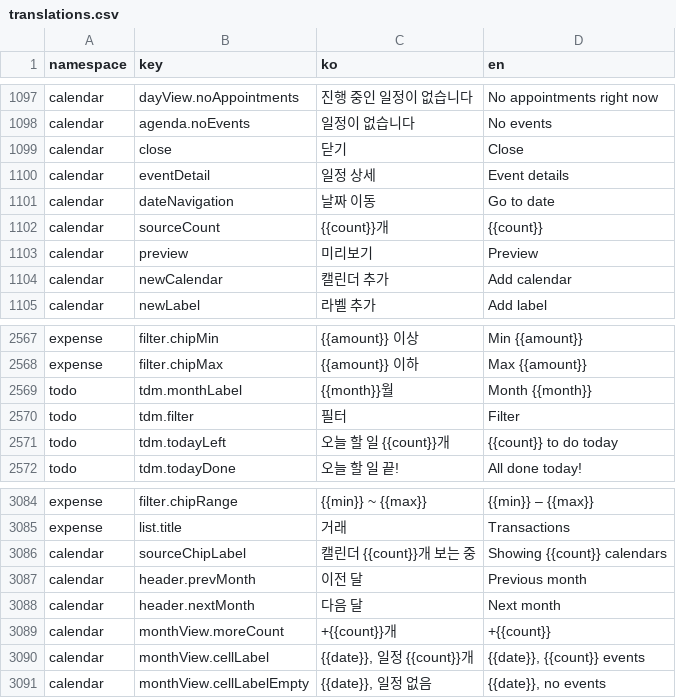
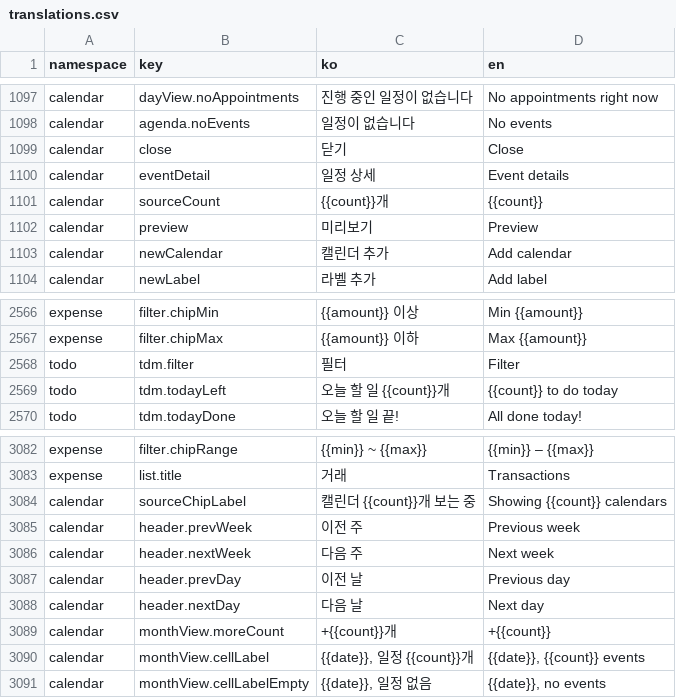
Before and after one commit to lshdainty/porest-desk-front, a CSV file: i18n/translations.csv, drawn as a sheet; only a part is shown, gaps mark what is left out.

```diff
--- a/i18n/translations.csv
+++ b/i18n/translations.csv
@@ -1100,3 +1100,2 @@ calendar,close,닫기,Close
 calendar,eventDetail,일정 상세,Event details
-calendar,dateNavigation,날짜 이동,Go to date
 calendar,sourceCount,{{count}}개,{{count}}
@@ -2568,3 +2567,2 @@ expense,filter.chipMin,{{amount}} 이상,Min {{amount}}
 expense,filter.chipMax,{{amount}} 이하,Max {{amount}}
-todo,tdm.monthLabel,{{month}}월,Month {{month}}
 todo,tdm.filter,필터,Filter
@@ -3086,4 +3084,6 @@ expense,list.title,거래,Transactions
 calendar,sourceChipLabel,캘린더 {{count}}개 보는 중,Showing {{count}} calendars
-calendar,header.prevMonth,이전 달,Previous month
-calendar,header.nextMonth,다음 달,Next month
+calendar,header.prevWeek,이전 주,Previous week
+calendar,header.nextWeek,다음 주,Next week
+calendar,header.prevDay,이전 날,Previous day
+calendar,header.nextDay,다음 날,Next day
 calendar,monthView.moreCount,+{{count}}개,+{{count}}
```
Also changed, not shown: 6 other files.
